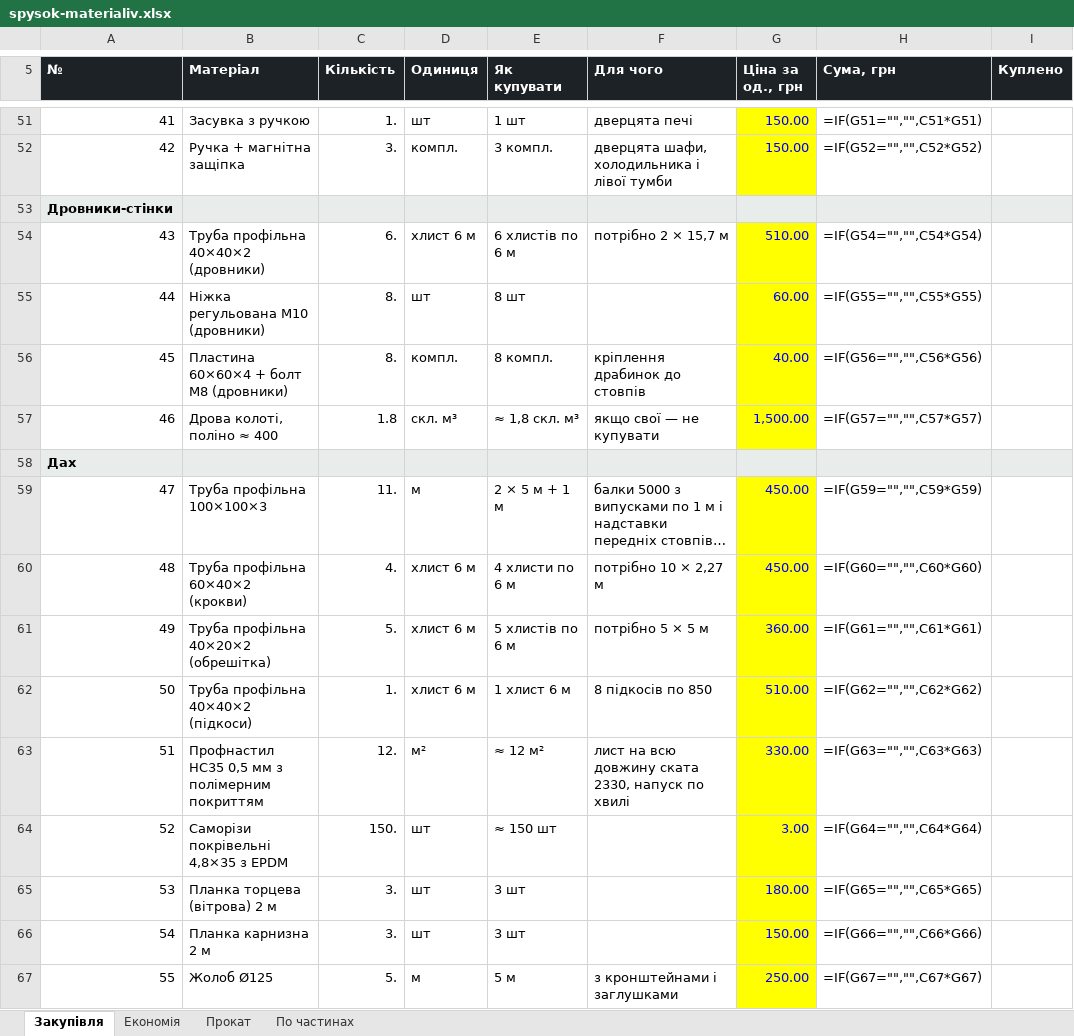
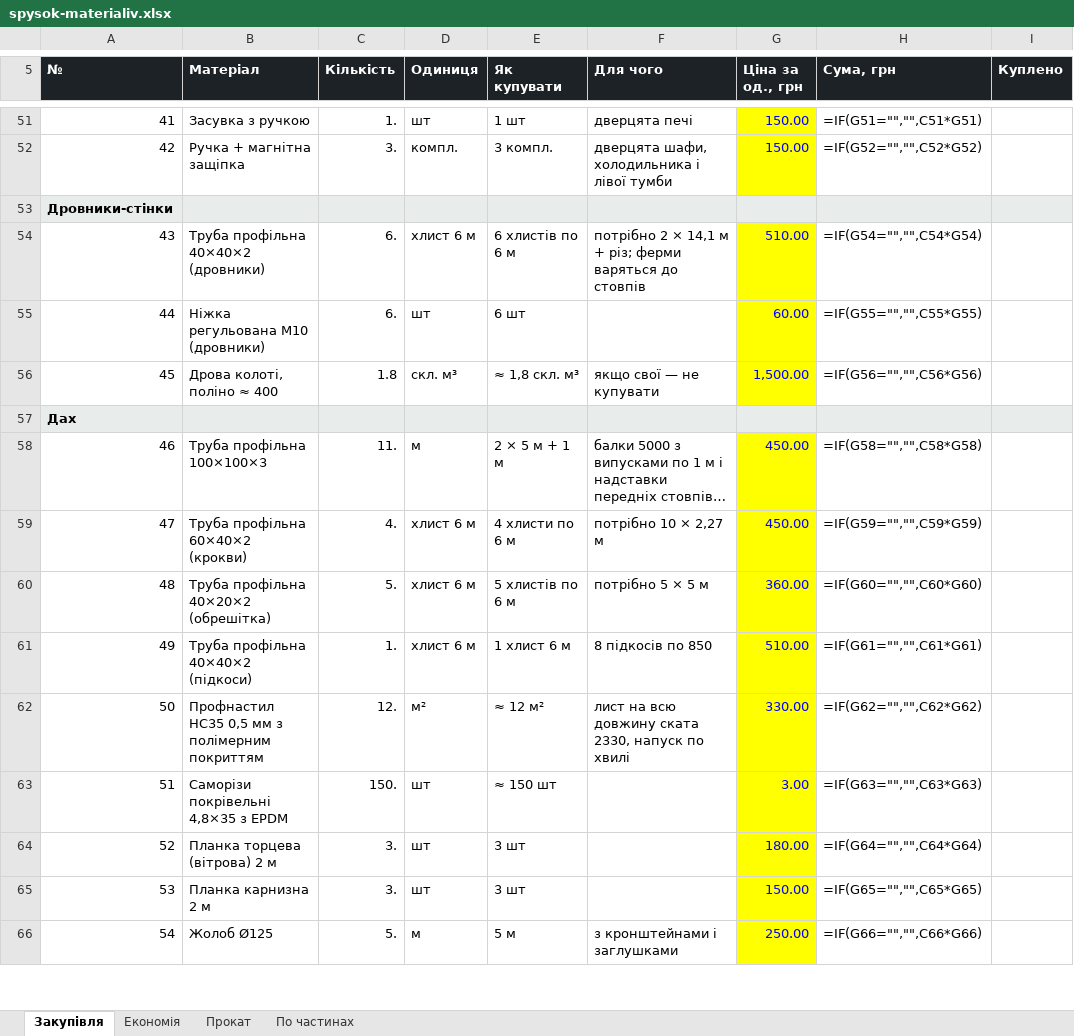
Before and after one commit to DykyiHaban/mangal, an Excel workbook: spysok-materialiv.xlsx, sheet Закупівля, drawn as a sheet; only a part is shown, gaps mark what is left out; long unchanged cells end in …; values as stored, in another font and other column widths than the file's, no borders; formulas without a stored value are shown as written; removed rows and columns are numbered as before the commit, all else as after; the diff covers the shown part only; the diff names each change by its address in the sheet, - before the commit and + after, or states it on an @@ line.

```diff
--- a/spysok-materialiv.xlsx (sheet Закупівля)
+++ b/spysok-materialiv.xlsx (sheet Закупівля)
@@ column A (№) renumbered between rows 2 and 98 @@
-F54 (Для чого): потрібно 2 × 15,7 м
+F54 (Для чого): потрібно 2 × 14,1 м + різ; ферми варяться до стовпів
-C55 (Кількість): 8.
+C55 (Кількість): 6.
-E55 (Як купувати): 8 шт
+E55 (Як купувати): 6 шт
-row 56: 45 | Пластина 60×60×4 + болт M8 (дровники) | 8. | компл. | 8 компл. | кріплення драбинок до стовпів | 40.00 | =IF(G56="","",C56*G56)
-H56 (Сума, грн): =IF(G57="","",C57*G57)
+H56 (Сума, грн): =IF(G56="","",C56*G56)
-H58 (Сума, грн): =IF(G59="","",C59*G59)
+H58 (Сума, грн): =IF(G58="","",C58*G58)
-H59 (Сума, грн): =IF(G60="","",C60*G60)
+H59 (Сума, грн): =IF(G59="","",C59*G59)
-H60 (Сума, грн): =IF(G61="","",C61*G61)
+H60 (Сума, грн): =IF(G60="","",C60*G60)
-H61 (Сума, грн): =IF(G62="","",C62*G62)
+H61 (Сума, грн): =IF(G61="","",C61*G61)
-H62 (Сума, грн): =IF(G63="","",C63*G63)
+H62 (Сума, грн): =IF(G62="","",C62*G62)
-H63 (Сума, грн): =IF(G64="","",C64*G64)
+H63 (Сума, грн): =IF(G63="","",C63*G63)
-H64 (Сума, грн): =IF(G65="","",C65*G65)
+H64 (Сума, грн): =IF(G64="","",C64*G64)
-H65 (Сума, грн): =IF(G66="","",C66*G66)
+H65 (Сума, грн): =IF(G65="","",C65*G65)
-H66 (Сума, грн): =IF(G67="","",C67*G67)
+H66 (Сума, грн): =IF(G66="","",C66*G66)
```
Also changed, not shown: 33 edited cells elsewhere in this sheet, sheet По частинах, sheet Економія, 6 other files.
